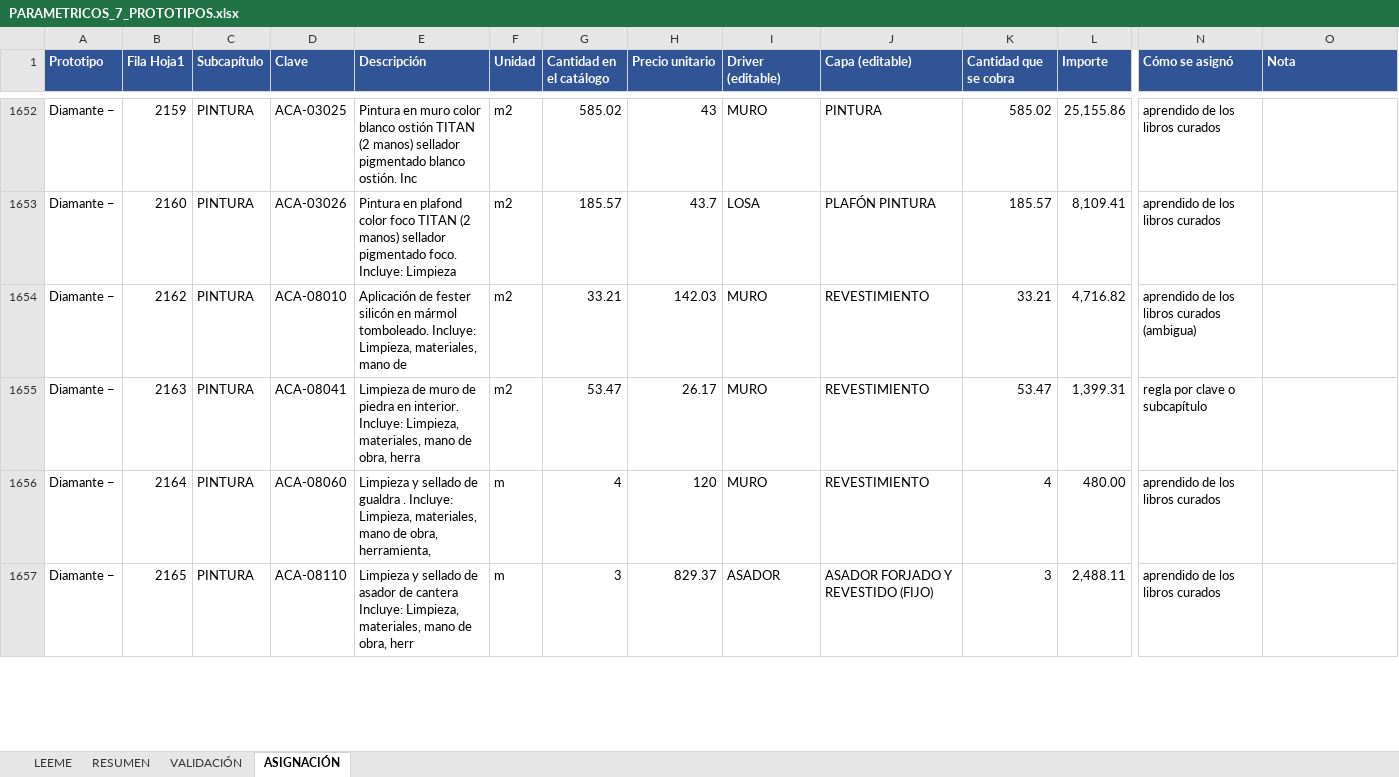
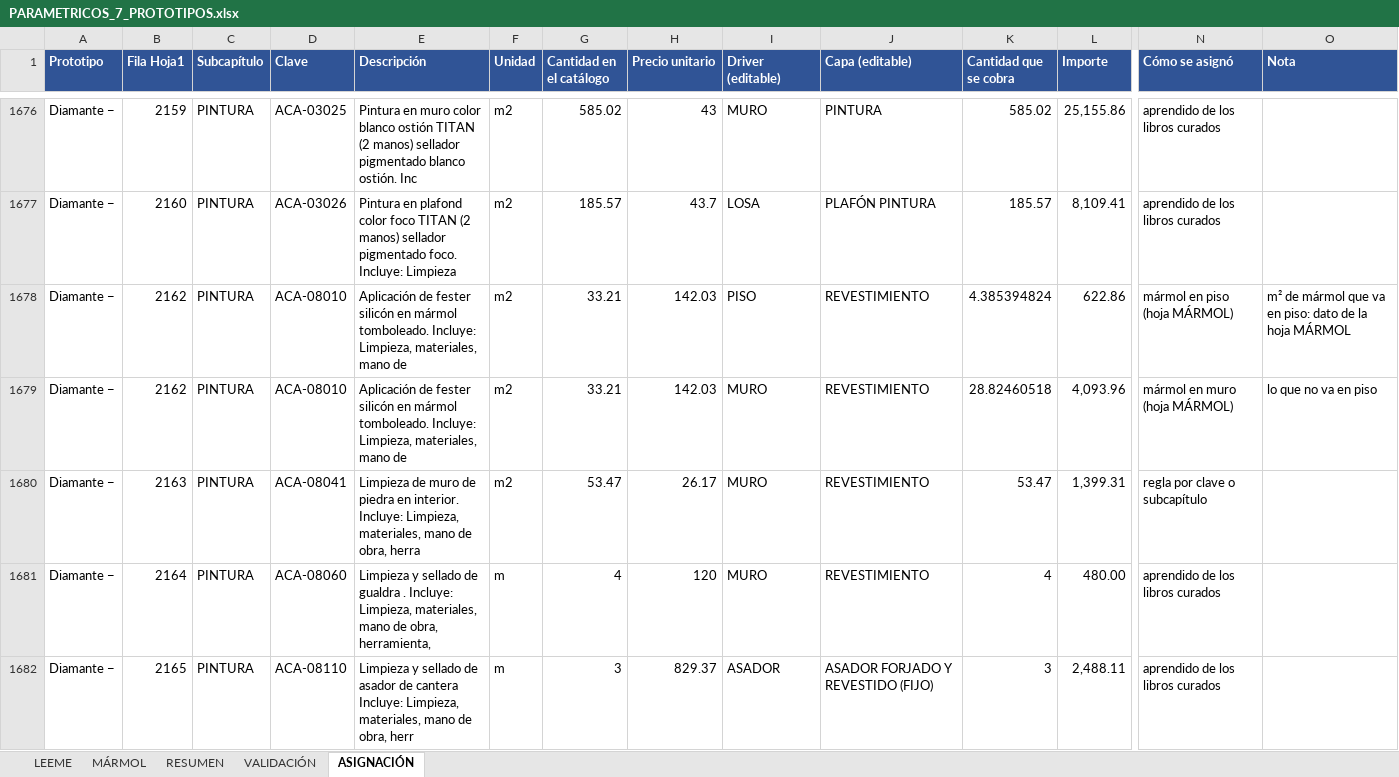
Before and after one commit to angelbar4ia-byte/CEREBRO-ERP-CONSTRUCCION, an Excel workbook: 1-mundo/fuentes/parametricos/PARAMETRICOS_7_PROTOTIPOS.xlsx, sheet ASIGNACIÓN, drawn as a sheet; only a part is shown, gaps mark what is left out; values as stored, in another font and other column widths than the file's, no borders; charts and pictures not drawn; addresses are those after the commit; rows hold the shown columns only; the diff covers the shown part only; the diff names each change by its address in the sheet, - before the commit and + after, or states it on an @@ line.

```diff
--- a/1-mundo/fuentes/parametricos/PARAMETRICOS_7_PROTOTIPOS.xlsx (sheet ASIGNACIÓN)
+++ b/1-mundo/fuentes/parametricos/PARAMETRICOS_7_PROTOTIPOS.xlsx (sheet ASIGNACIÓN)
+sheet tab: MÁRMOL
+row 1678: Diamante − | 2162 | PINTURA | ACA-08010 | Aplicación de fester silicón en mármol tomboleado. Incluye: Limpieza, materiales, mano de | m2 | 33.21 | 142.03 | PISO | REVESTIMIENTO | 4.385394824 | 622.86 | mármol en piso (hoja MÁRMOL) | m² de mármol que va en piso: dato de la hoja MÁRMOL
-K1679 (Cantidad que se cobra): 33.21
+K1679 (Cantidad que se cobra): 28.82460518
-L1679 (Importe): 4,716.82
+L1679 (Importe): 4,093.96
-N1679 (Cómo se asignó): aprendido de los libros curados (ambigua)
+N1679 (Cómo se asignó): mármol en muro (hoja MÁRMOL)
-O1679 (Nota): (empty)
+O1679 (Nota): lo que no va en piso
```
Also changed, not shown: 43 added rows and 172 edited cells elsewhere in this sheet, sheet RESUMEN, sheet VALIDACIÓN, sheet LEEME, formulas that keep their value, 4 other files.
